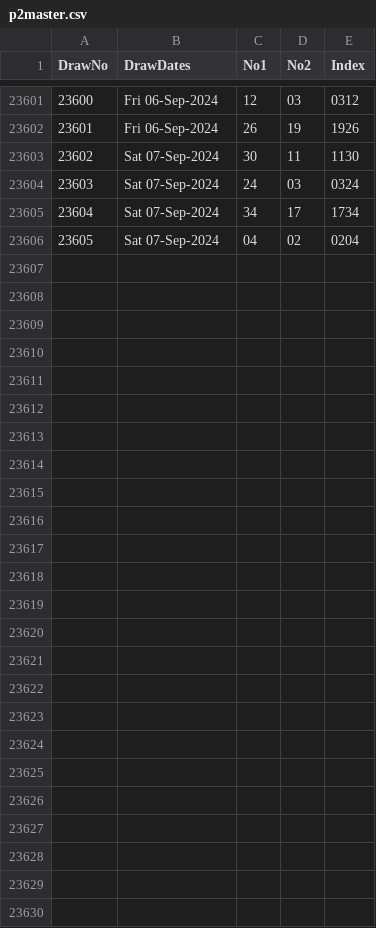
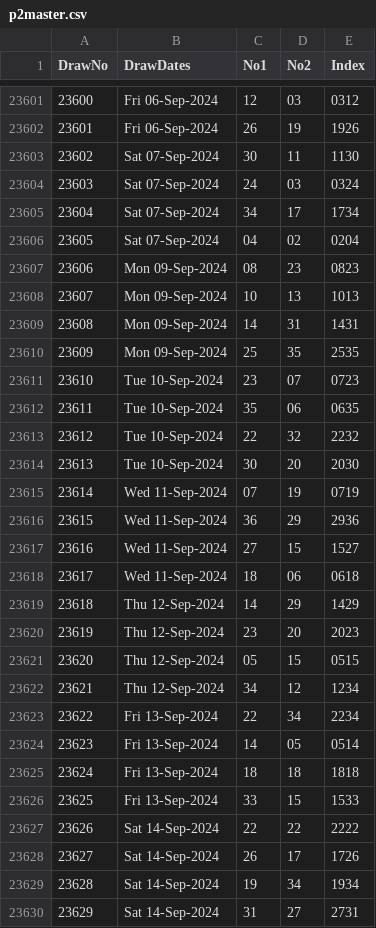
Before and after one commit to csnlcbtt/wix, a CSV file: csv/p2master.csv, drawn as a sheet; only a part is shown, gaps mark what is left out; the diff names each change by its address in the sheet, - before the commit and + after, or states it on an @@ line.

```diff
--- a/csv/p2master.csv
+++ b/csv/p2master.csv
+row 23607: 23606 | Mon 09-Sep-2024 | 08 | 23 | 0823
+row 23608: 23607 | Mon 09-Sep-2024 | 10 | 13 | 1013
+row 23609: 23608 | Mon 09-Sep-2024 | 14 | 31 | 1431
+row 23610: 23609 | Mon 09-Sep-2024 | 25 | 35 | 2535
+row 23611: 23610 | Tue 10-Sep-2024 | 23 | 07 | 0723
+row 23612: 23611 | Tue 10-Sep-2024 | 35 | 06 | 0635
+row 23613: 23612 | Tue 10-Sep-2024 | 22 | 32 | 2232
+row 23614: 23613 | Tue 10-Sep-2024 | 30 | 20 | 2030
+row 23615: 23614 | Wed 11-Sep-2024 | 07 | 19 | 0719
+row 23616: 23615 | Wed 11-Sep-2024 | 36 | 29 | 2936
+row 23617: 23616 | Wed 11-Sep-2024 | 27 | 15 | 1527
+row 23618: 23617 | Wed 11-Sep-2024 | 18 | 06 | 0618
+row 23619: 23618 | Thu 12-Sep-2024 | 14 | 29 | 1429
+row 23620: 23619 | Thu 12-Sep-2024 | 23 | 20 | 2023
+row 23621: 23620 | Thu 12-Sep-2024 | 05 | 15 | 0515
+row 23622: 23621 | Thu 12-Sep-2024 | 34 | 12 | 1234
+row 23623: 23622 | Fri 13-Sep-2024 | 22 | 34 | 2234
+row 23624: 23623 | Fri 13-Sep-2024 | 14 | 05 | 0514
+row 23625: 23624 | Fri 13-Sep-2024 | 18 | 18 | 1818
+row 23626: 23625 | Fri 13-Sep-2024 | 33 | 15 | 1533
+row 23627: 23626 | Sat 14-Sep-2024 | 22 | 22 | 2222
+row 23628: 23627 | Sat 14-Sep-2024 | 26 | 17 | 1726
+row 23629: 23628 | Sat 14-Sep-2024 | 19 | 34 | 1934
+row 23630: 23629 | Sat 14-Sep-2024 | 31 | 27 | 2731
```
Also changed, not shown: csv/p2hznhist.csv, csv/p4hznhist.csv, 53 other files.
